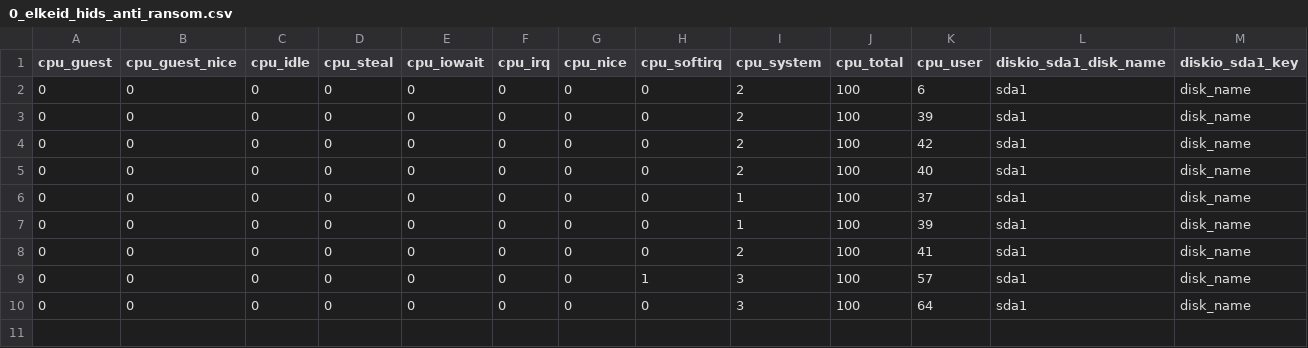
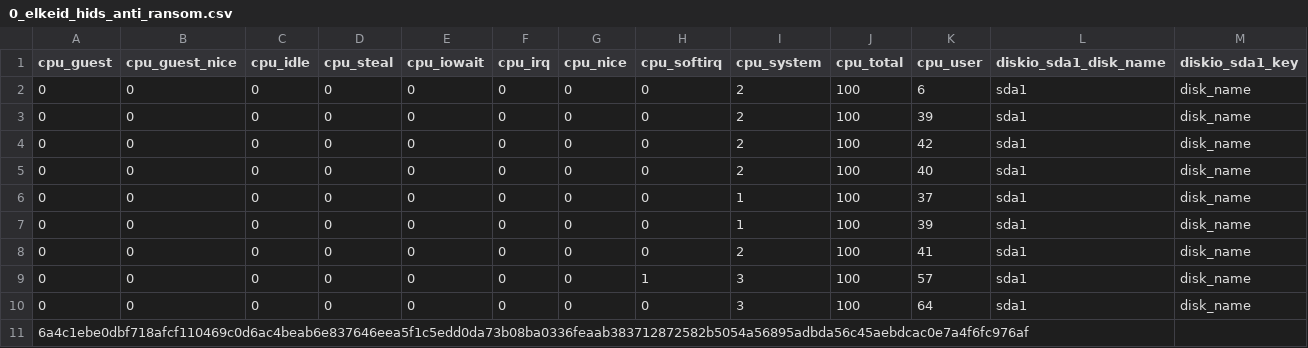
Before and after one commit to bytedance/Elkeid, a CSV file: plugins/scanner/tools/elkeid_targets/0_elkeid_hids_anti_ransom.csv, drawn as a sheet; only a part is shown; rows hold the shown columns only; the diff names each change by its address in the sheet, - before the commit and + after, or states it on an @@ line.

Commit message:
update for 2.0 scanner

```diff
--- a/plugins/scanner/tools/elkeid_targets/0_elkeid_hids_anti_ransom.csv
+++ b/plugins/scanner/tools/elkeid_targets/0_elkeid_hids_anti_ransom.csv
+row 11: 6a4c1ebe0dbf718afcf110469c0d6ac4beab6e837646eea5f1c5edd0da73b08ba0336feaab383712872582b5054a56895adbda56c45aebdcac0e7a4f6fc976af
```
Also changed, not shown: 17 other files.
